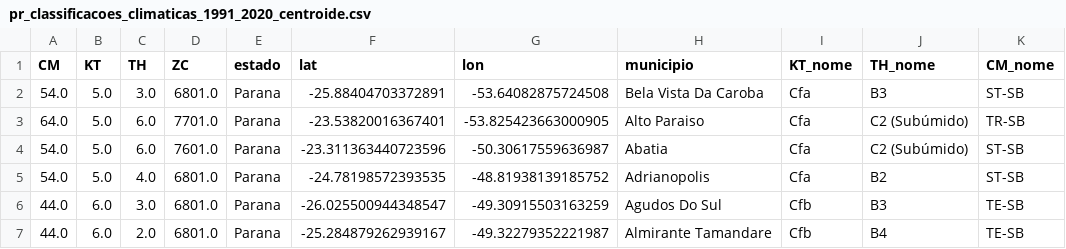
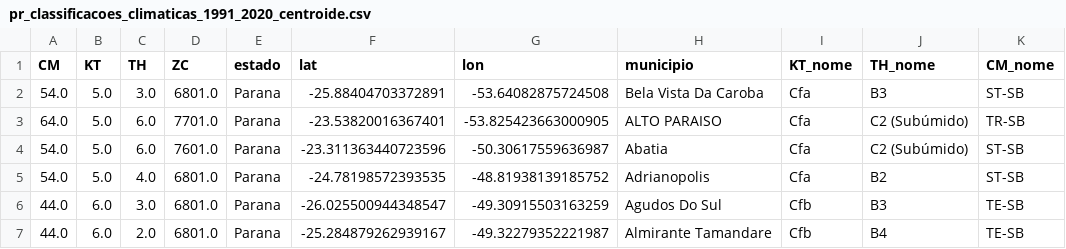
Before and after one commit to fcoliveira-utfpr/climate_parana, a CSV file: pr_classificacoes_climaticas_1991_2020_centroide.csv, drawn as a sheet; only a part is shown.

Commit message:
Update pr_classificacoes_climaticas_1991_2020_centroide.csv

```diff
--- a/pr_classificacoes_climaticas_1991_2020_centroide.csv
+++ b/pr_classificacoes_climaticas_1991_2020_centroide.csv
@@ -2,3 +2,3 @@ CM,KT,TH,ZC,estado,lat,lon,municipio,KT_nome,TH_nome,CM_nome
 54.0,5.0,3.0,6801.0,Parana,-25.88404703372891,-53.64082875724508,Bela Vista Da Caroba,Cfa,B3,ST-SB
-64.0,5.0,6.0,7701.0,Parana,-23.53820016367401,-53.825423663000905,Alto Paraiso,Cfa,C2 (Subúmido),TR-SB
+64.0,5.0,6.0,7701.0,Parana,-23.53820016367401,-53.825423663000905,ALTO PARAISO,Cfa,C2 (Subúmido),TR-SB
 54.0,5.0,6.0,7601.0,Parana,-23.311363440723596,-50.30617559636987,Abatia,Cfa,C2 (Subúmido),ST-SB
```
